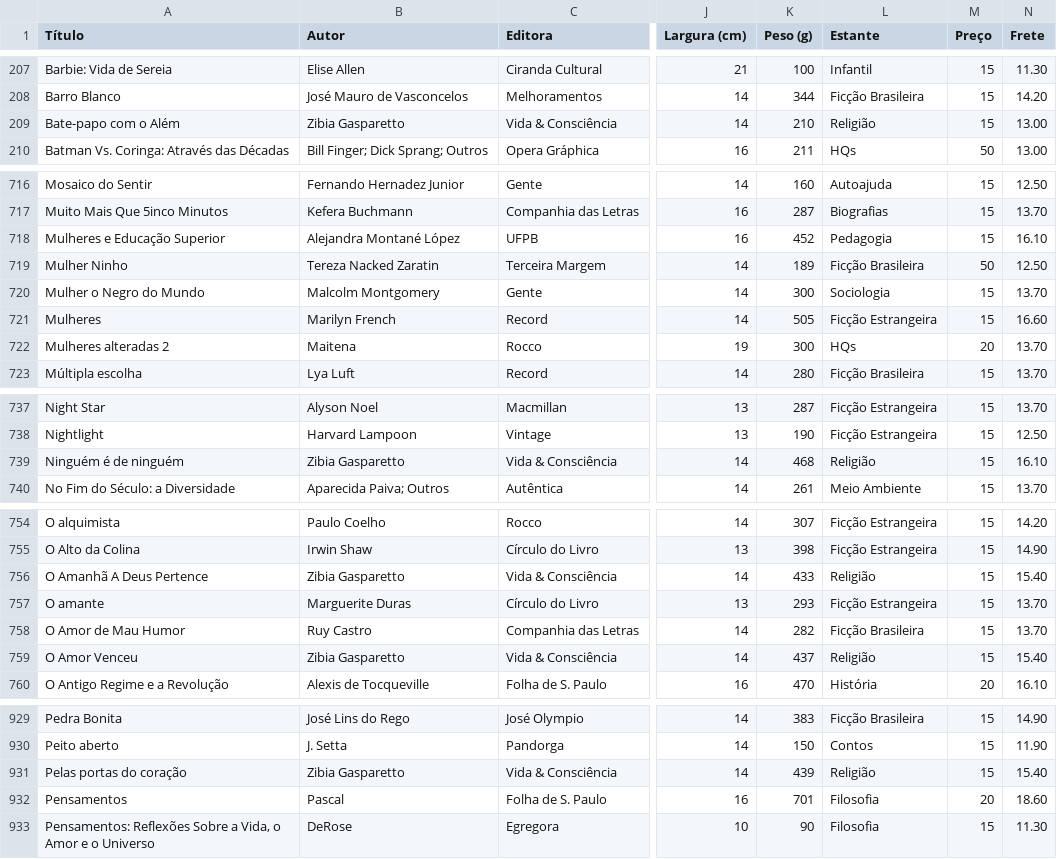
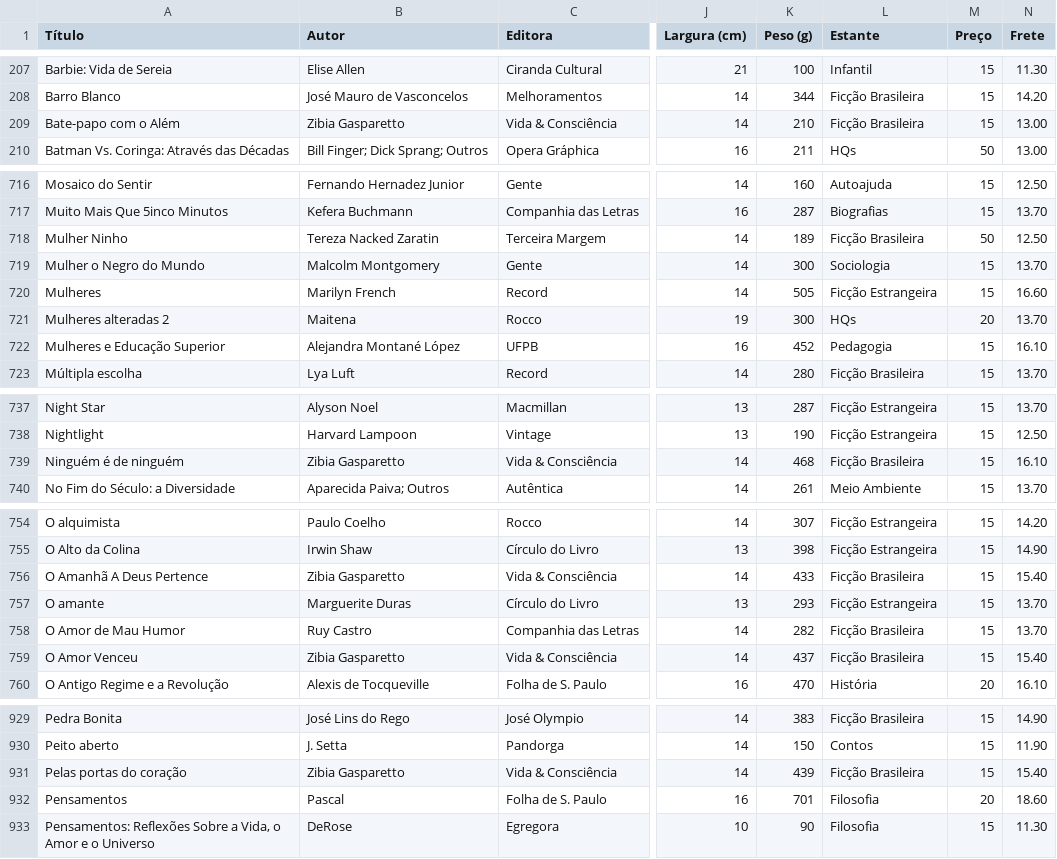
Before and after one commit to andguerreiro/sebomenostelas, a TSV file: acervo/livros.tsv, drawn as a sheet; only a part is shown, gaps mark what is left out; the diff names each change by its address in the sheet, - before the commit and + after, or states it on an @@ line.

Commit message:
Add files via upload

```diff
--- a/acervo/livros.tsv
+++ b/acervo/livros.tsv
-L209 (Estante): Religião
+L209 (Estante): Ficção Brasileira
@@ row 718 moved to row 722: Mulheres e Educação Superior @@
-L739 (Estante): Religião
+L739 (Estante): Ficção Brasileira
-L756 (Estante): Religião
+L756 (Estante): Ficção Brasileira
-L759 (Estante): Religião
+L759 (Estante): Ficção Brasileira
-L931 (Estante): Religião
+L931 (Estante): Ficção Brasileira
```
